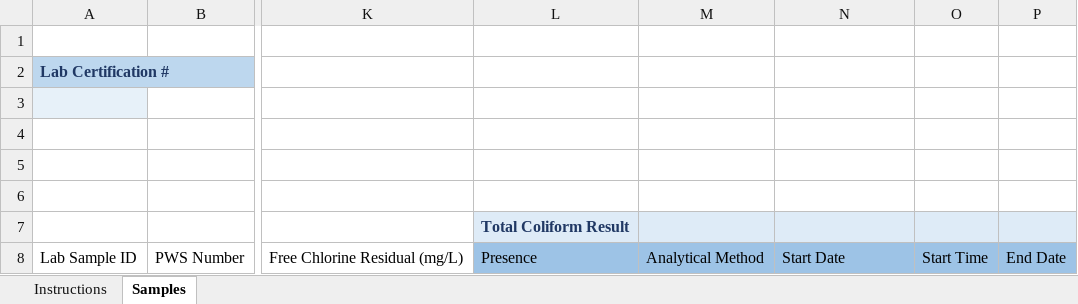
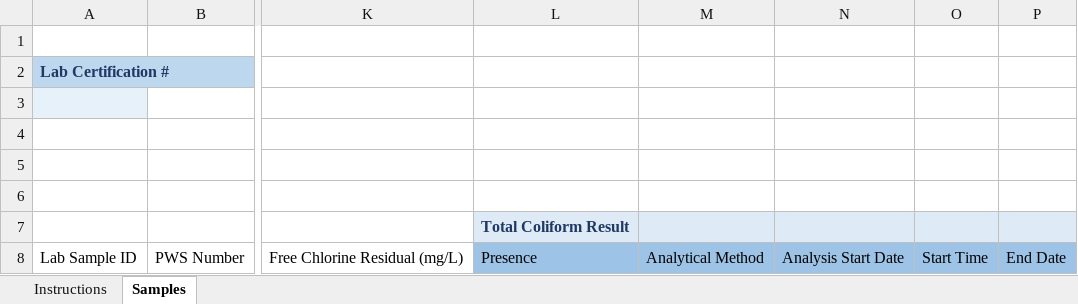
Before and after one commit to gaepdit/e-Sample-Entry-CSV, an Excel workbook: xl-ese.xlsm, sheet Samples, drawn as a sheet; only a part is shown, gaps mark what is left out; values as stored, in another font and other column widths than the file's, no borders; charts and pictures and conditional formats and table styles not drawn; the diff names each change by its address in the sheet, - before the commit and + after, or states it on an @@ line.

Commit message:
Fix "Analysis Start Date" column name
#19

```diff
--- a/xl-ese.xlsm (sheet Samples)
+++ b/xl-ese.xlsm (sheet Samples)
-N8: Start Date
+N8: Analysis Start Date
```
Also changed, not shown: 1 other file.
